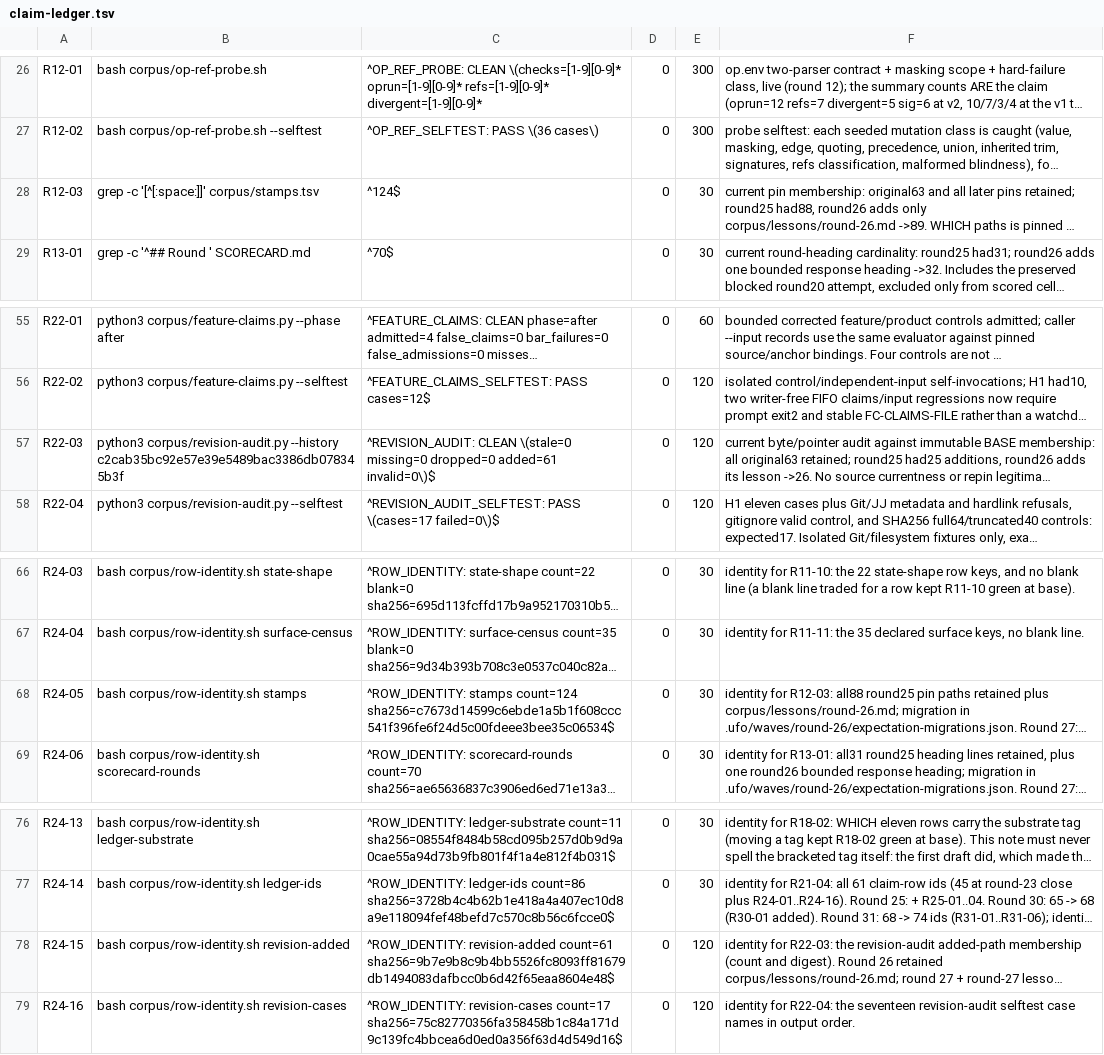
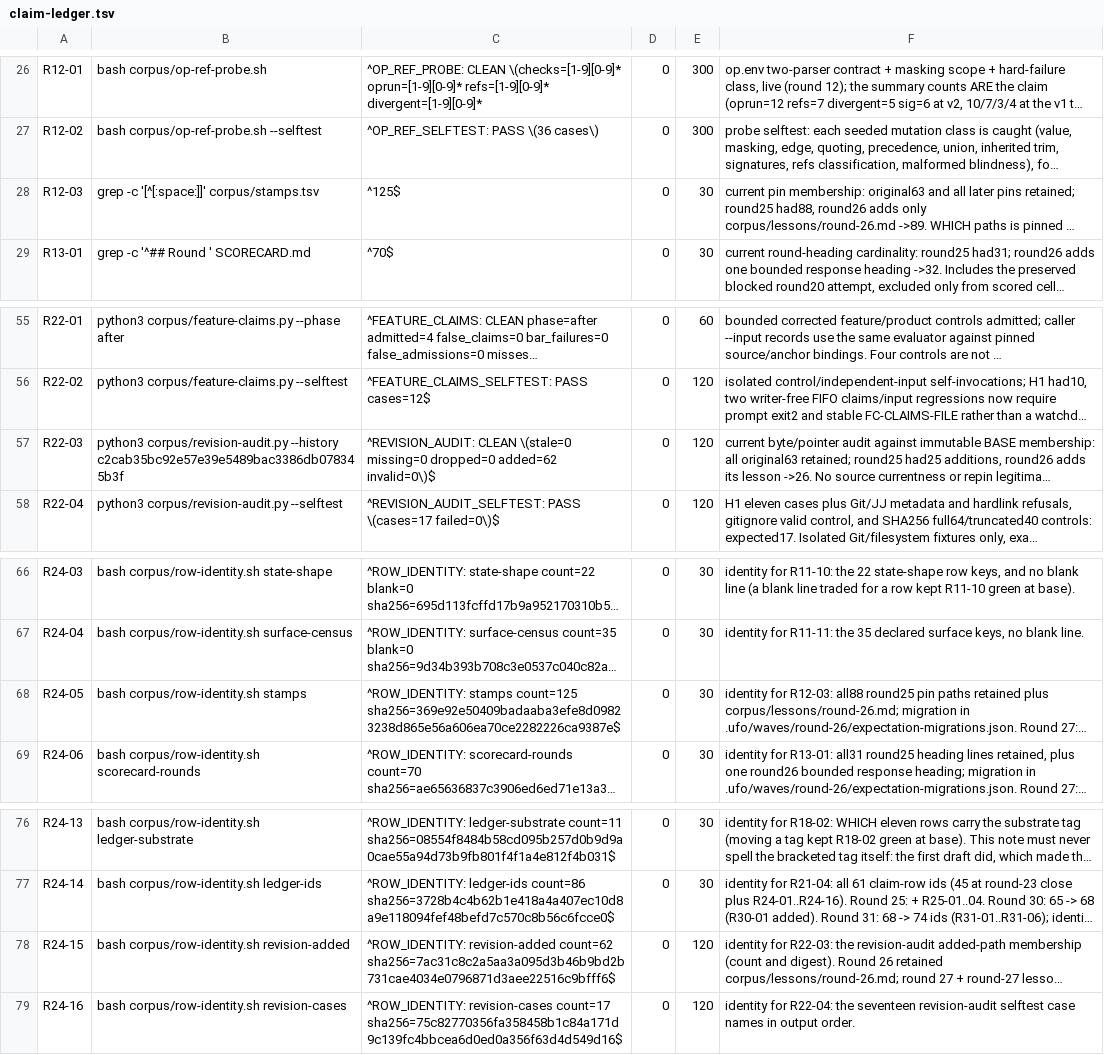
Before and after one commit to VeigaPunk/kagi-shokunin, a TSV file: corpus/claim-ledger.tsv, drawn as a sheet; only a part is shown, gaps mark what is left out; long unchanged cells end in …; the diff names each change by its address in the sheet, - before the commit and + after, or states it on an @@ line.

Commit message:
round-52: receipts — candidate revision readings (C1 5, C2 0), kill rules, harm counters, full verify candidate/tip (FAIL/POLICY ids = BASE), citations, census end, four stamp-population migrations (M52-5), final wave reports

```diff
--- a/corpus/claim-ledger.tsv
+++ b/corpus/claim-ledger.tsv
-C28: ^124$
+C28: ^125$
-C57: …missing=0 dropped=0 added=61 invalid=0\)$
+C57: …missing=0 dropped=0 added=62 invalid=0\)$
-C68: ^ROW_IDENTITY: stamps count=124 sha256=c7673d14599c6ebde1a5b1f608ccc541f396fe6f24d5c00fdeee3bee35c06534$
+C68: ^ROW_IDENTITY: stamps count=125 sha256=369e92e50409badaaba3efe8d09823238d865e56a606ea70ce2282226ca9387e$
-C78: ^ROW_IDENTITY: revision-added count=61 sha256=9b7e9b8c9b4bb5526fc8093ff81679db1494083dafbcc0b6d42f65eaa8604e48$
+C78: ^ROW_IDENTITY: revision-added count=62 sha256=7ac31c8c2a5aa3a095d3b46b9bd2b731cae4034e0796871d3aee22516c9bfff6$
```
Also changed, not shown: corpus/stamps.tsv, 16 other files.
